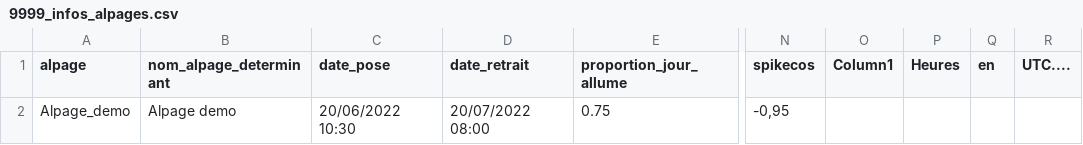
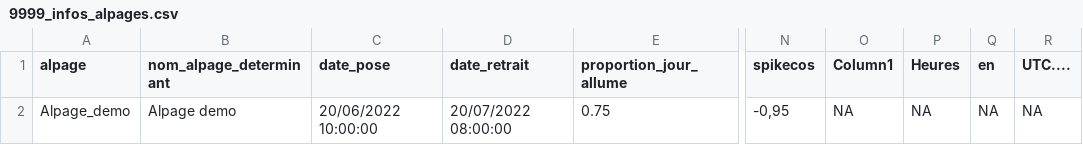
Before and after one commit to Camille-masson/PERSEE_Traitement_Catlog, a CSV file: data/Colliers_9999_brutes/9999_infos_alpages.csv, drawn as a sheet; only a part is shown, gaps mark what is left out; the diff names each change by its address in the sheet, - before the commit and + after, or states it on an @@ line.

```diff
--- a/data/Colliers_9999_brutes/9999_infos_alpages.csv
+++ b/data/Colliers_9999_brutes/9999_infos_alpages.csv
-C2 (date_pose): 20/06/2022 10:30
+C2 (date_pose): 20/06/2022 10:00:00
-D2 (date_retrait): 20/07/2022 08:00
+D2 (date_retrait): 20/07/2022 08:00:00
-O2 (Column1): (empty)
+O2 (Column1): NA
-P2 (Heures): (empty)
+P2 (Heures): NA
-Q2 (en): (empty)
+Q2 (en): NA
-R2 (UTC....): (empty)
+R2 (UTC....): NA
```
Also changed, not shown: data/Colliers_9999_brutes/9999_colliers_poses.csv, 6 other files.
